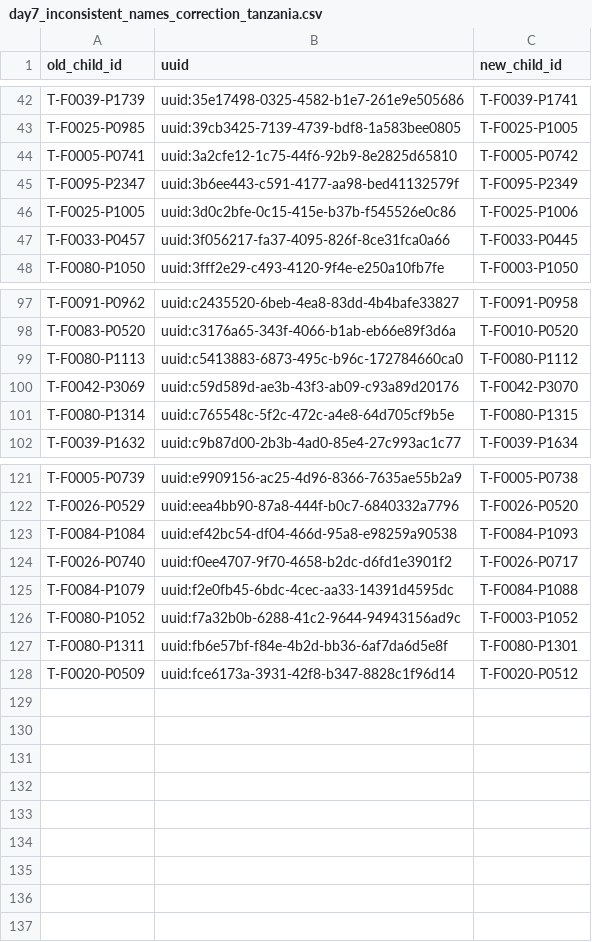
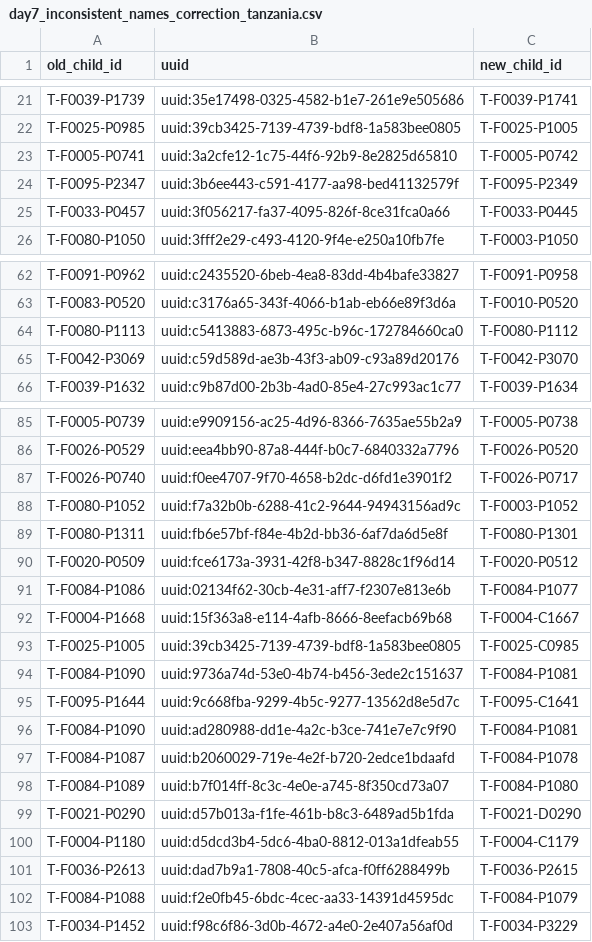
Before and after one commit to SwissTPH/timci, a CSV file: inst/extdata/cleaning/day7_inconsistent_names_correction_tanzania.csv, drawn as a sheet; only a part is shown, gaps mark what is left out; the diff covers the shown part only.

```diff
--- a/inst/extdata/cleaning/day7_inconsistent_names_correction_tanzania.csv
+++ b/inst/extdata/cleaning/day7_inconsistent_names_correction_tanzania.csv
@@ -45,3 +24,2 @@ T-F0005-P0741,uuid:3a2cfe12-1c75-44f6-92b9-8e2825d65810,T-F0005-P0742
 T-F0095-P2347,uuid:3b6ee443-c591-4177-aa98-bed41132579f,T-F0095-P2349
-T-F0025-P1005,uuid:3d0c2bfe-0c15-415e-b37b-f545526e0c86,T-F0025-P1006
 T-F0033-P0457,uuid:3f056217-fa37-4095-826f-8ce31fca0a66,T-F0033-P0445
@@ -100,3 +65,2 @@ T-F0080-P1113,uuid:c5413883-6873-495c-b96c-172784660ca0,T-F0080-P1112
 T-F0042-P3069,uuid:c59d589d-ae3b-43f3-ab09-c93a89d20176,T-F0042-P3070
-T-F0080-P1314,uuid:c765548c-5f2c-472c-a4e8-64d705cf9b5e,T-F0080-P1315
 T-F0039-P1632,uuid:c9b87d00-2b3b-4ad0-85e4-27c993ac1c77,T-F0039-P1634
@@ -122,5 +86,3 @@ T-F0005-P0739,uuid:e9909156-ac25-4d96-8366-7635ae55b2a9,T-F0005-P0738
 T-F0026-P0529,uuid:eea4bb90-87a8-444f-b0c7-6840332a7796,T-F0026-P0520
-T-F0084-P1084,uuid:ef42bc54-df04-466d-95a8-e98259a90538,T-F0084-P1093
 T-F0026-P0740,uuid:f0ee4707-9f70-4658-b2dc-d6fd1e3901f2,T-F0026-P0717
-T-F0084-P1079,uuid:f2e0fb45-6bdc-4cec-aa33-14391d4595dc,T-F0084-P1088
 T-F0080-P1052,uuid:f7a32b0b-6288-41c2-9644-94943156ad9c,T-F0003-P1052
@@ -128 +90,14 @@ T-F0080-P1311,uuid:fb6e57bf-f84e-4b2d-bb36-6af7da6d5e8f,T-F0080-P1301
 T-F0020-P0509,uuid:fce6173a-3931-42f8-b347-8828c1f96d14,T-F0020-P0512
+T-F0084-P1086,uuid:02134f62-30cb-4e31-aff7-f2307e813e6b,T-F0084-P1077
+T-F0004-P1668,uuid:15f363a8-e114-4afb-8666-8eefacb69b68,T-F0004-C1667
+T-F0025-P1005,uuid:39cb3425-7139-4739-bdf8-1a583bee0805,T-F0025-C0985
+T-F0084-P1090,uuid:9736a74d-53e0-4b74-b456-3ede2c151637,T-F0084-P1081
+T-F0095-P1644,uuid:9c668fba-9299-4b5c-9277-13562d8e5d7c,T-F0095-C1641
+T-F0084-P1090,uuid:ad280988-dd1e-4a2c-b3ce-741e7e7c9f90,T-F0084-P1081
+T-F0084-P1087,uuid:b2060029-719e-4e2f-b720-2edce1bdaafd,T-F0084-P1078
+T-F0084-P1089,uuid:b7f014ff-8c3c-4e0e-a745-8f350cd73a07,T-F0084-P1080
+T-F0021-P0290,uuid:d57b013a-f1fe-461b-b8c3-6489ad5b1fda,T-F0021-D0290
+T-F0004-P1180,uuid:d5dcd3b4-5dc6-4ba0-8812-013a1dfeab55,T-F0004-C1179
+T-F0036-P2613,uuid:dad7b9a1-7808-40c5-afca-f0ff6288499b,T-F0036-P2615
+T-F0084-P1088,uuid:f2e0fb45-6bdc-4cec-aa33-14391d4595dc,T-F0084-P1079
+T-F0034-P1452,uuid:f98c6f86-3d0b-4672-a4e0-2e407a56af0d,T-F0034-P3229
```
Also changed, not shown: 34 removed rows elsewhere in this file.
